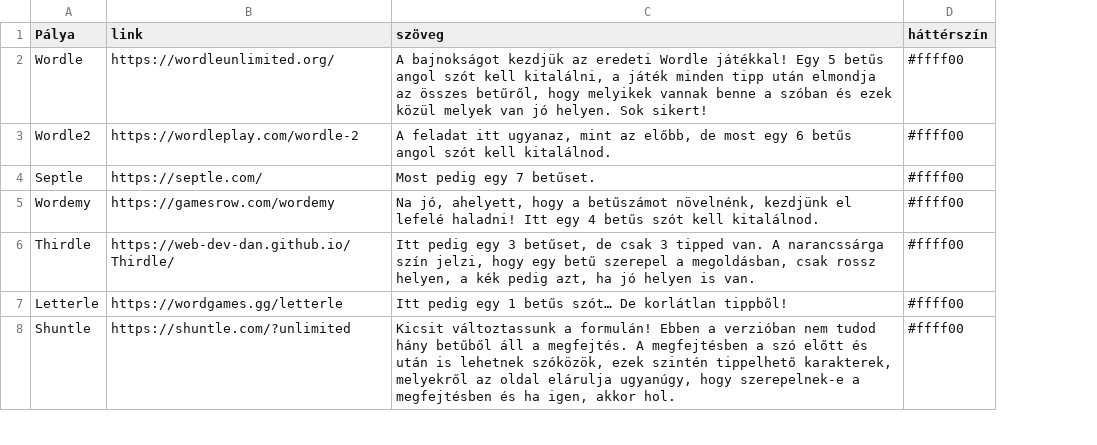
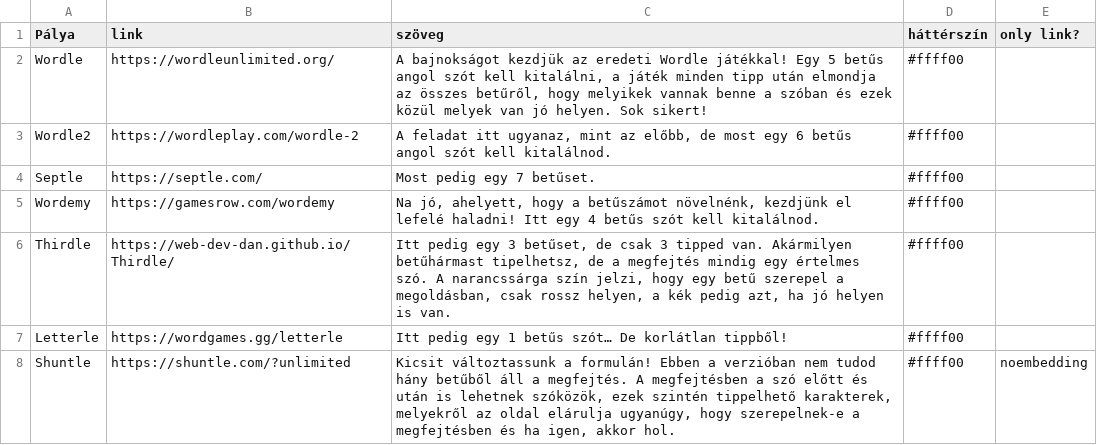
Before and after one commit to fraknoiadam/wordle-championship, a TSV file: scripts/table_data.tsv, drawn as a sheet; only a part is shown; the diff covers the shown part only; the diff names each change by its address in the sheet, - before the commit and + after, or states it on an @@ line.

Commit message:
update dataset, start page

```diff
--- a/scripts/table_data.tsv
+++ b/scripts/table_data.tsv
+column E (only link?), row 8: noembedding
-C6 (szöveg): …tipped van. A narancssárga…
+C6 (szöveg): …tipped van. Akármilyen betűhármast tipelhetsz, de a megfejtés mindig egy értelmes szó. A narancssárga…
```
Also changed, not shown: 1 added row, 1 removed row and 3 edited cells elsewhere in this file, 4 other files.
